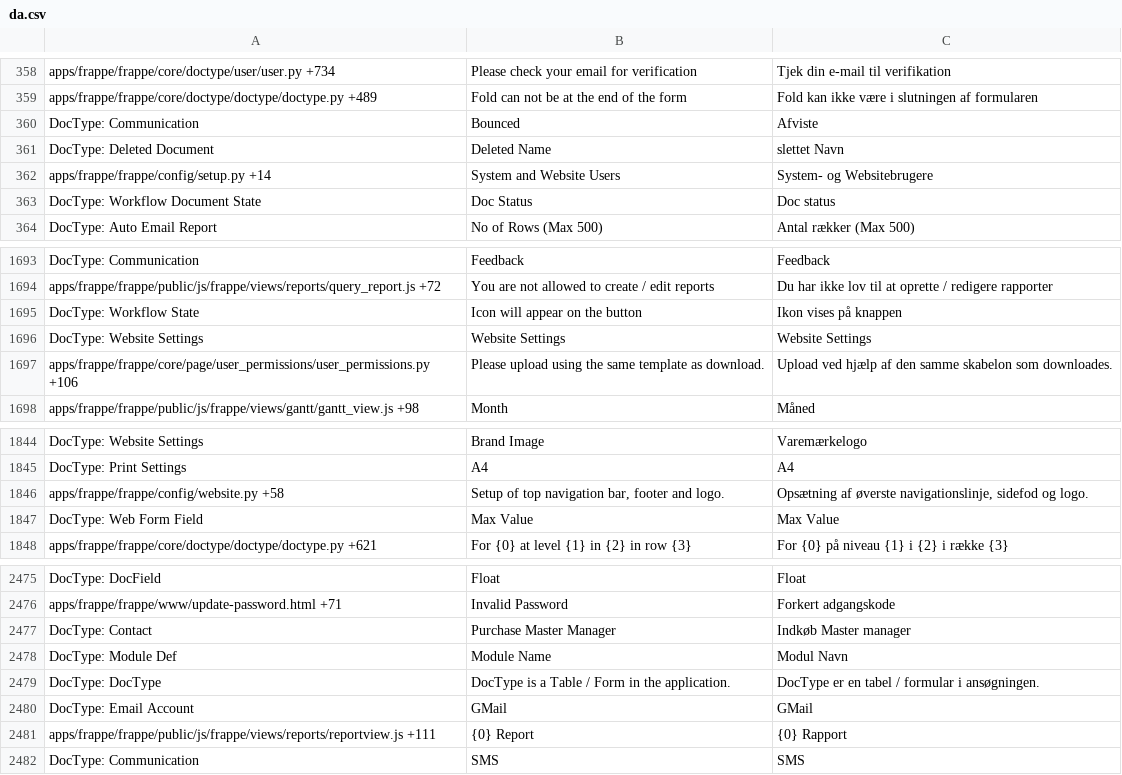
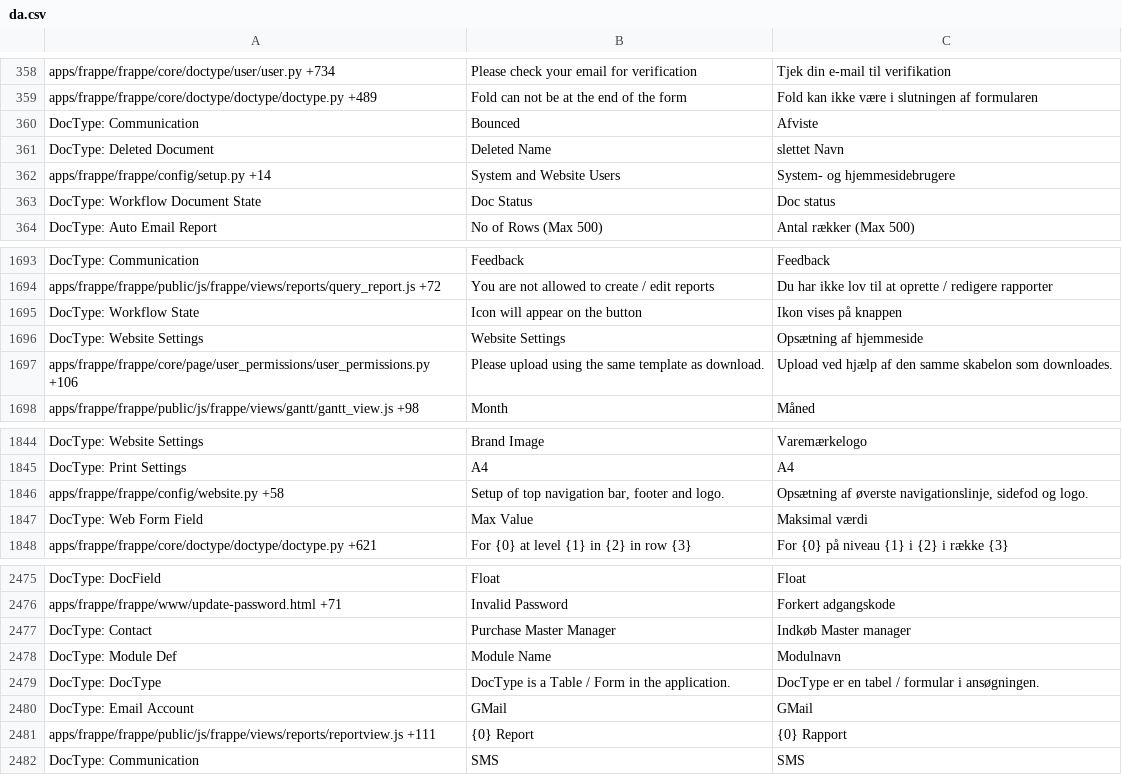
Before and after one commit to experiments001/frappe-sqlite, a CSV file: frappe/translations/da.csv, drawn as a sheet; only a part is shown, gaps mark what is left out.

Commit message:
[translation] translation updates

```diff
--- a/frappe/translations/da.csv
+++ b/frappe/translations/da.csv
@@ -361,3 +361,3 @@ DocType: Communication,Bounced,Afviste
 DocType: Deleted Document,Deleted Name,slettet Navn
-apps/frappe/frappe/config/setup.py +14,System and Website Users,System- og Websitebrugere
+apps/frappe/frappe/config/setup.py +14,System and Website Users,System- og hjemmesidebrugere
 DocType: Workflow Document State,Doc Status,Doc status
@@ -1706,3 +1706,3 @@ apps/frappe/frappe/public/js/frappe/views/reports/query_report.js +72,You are no
 DocType: Workflow State,Icon will appear on the button,Ikon vises på knappen
-DocType: Website Settings,Website Settings,Website Settings
+DocType: Website Settings,Website Settings,Opsætning af hjemmeside
 apps/frappe/frappe/core/page/user_permissions/user_permissions.py +106,Please upload using the same template as download.,Upload ved hjælp af den samme skabelon som downloades.
@@ -1857,3 +1857,3 @@ DocType: Print Settings,A4,A4
 apps/frappe/frappe/config/website.py +58,"Setup of top navigation bar, footer and logo.","Opsætning af øverste navigationslinje, sidefod og logo."
-DocType: Web Form Field,Max Value,Max Value
+DocType: Web Form Field,Max Value,Maksimal værdi
 apps/frappe/frappe/core/doctype/doctype/doctype.py +621,For {0} at level {1} in {2} in row {3},For {0} på niveau {1} i {2} i række {3}
@@ -2505,3 +2505,3 @@ apps/frappe/frappe/www/update-password.html +71,Invalid Password,Forkert adgangs
 DocType: Contact,Purchase Master Manager,Indkøb Master manager
-DocType: Module Def,Module Name,Modul Navn
+DocType: Module Def,Module Name,Modulnavn
 DocType: DocType,DocType is a Table / Form in the application.,DocType er en tabel / formular i ansøgningen.
```
Also changed, not shown: frappe/translations/de.csv, frappe/translations/id.csv, 1 other file.
